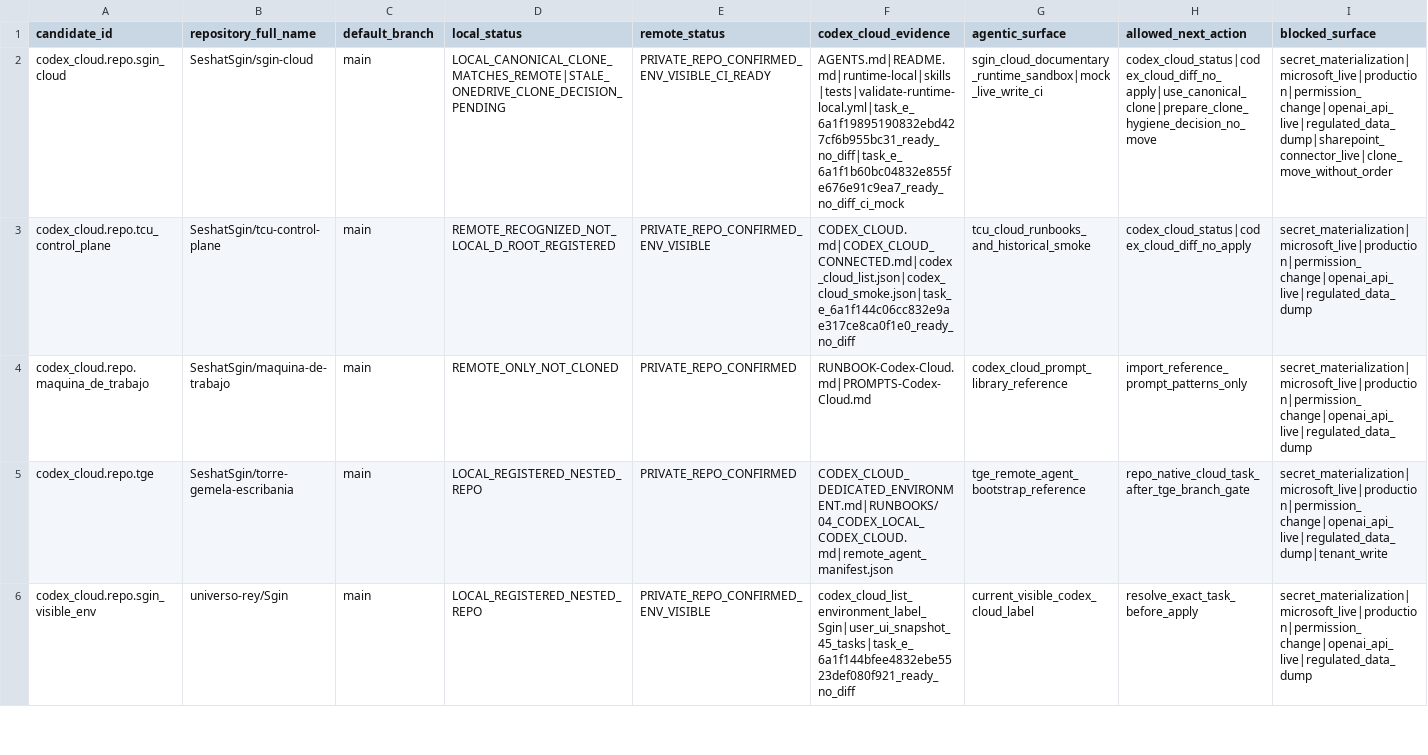
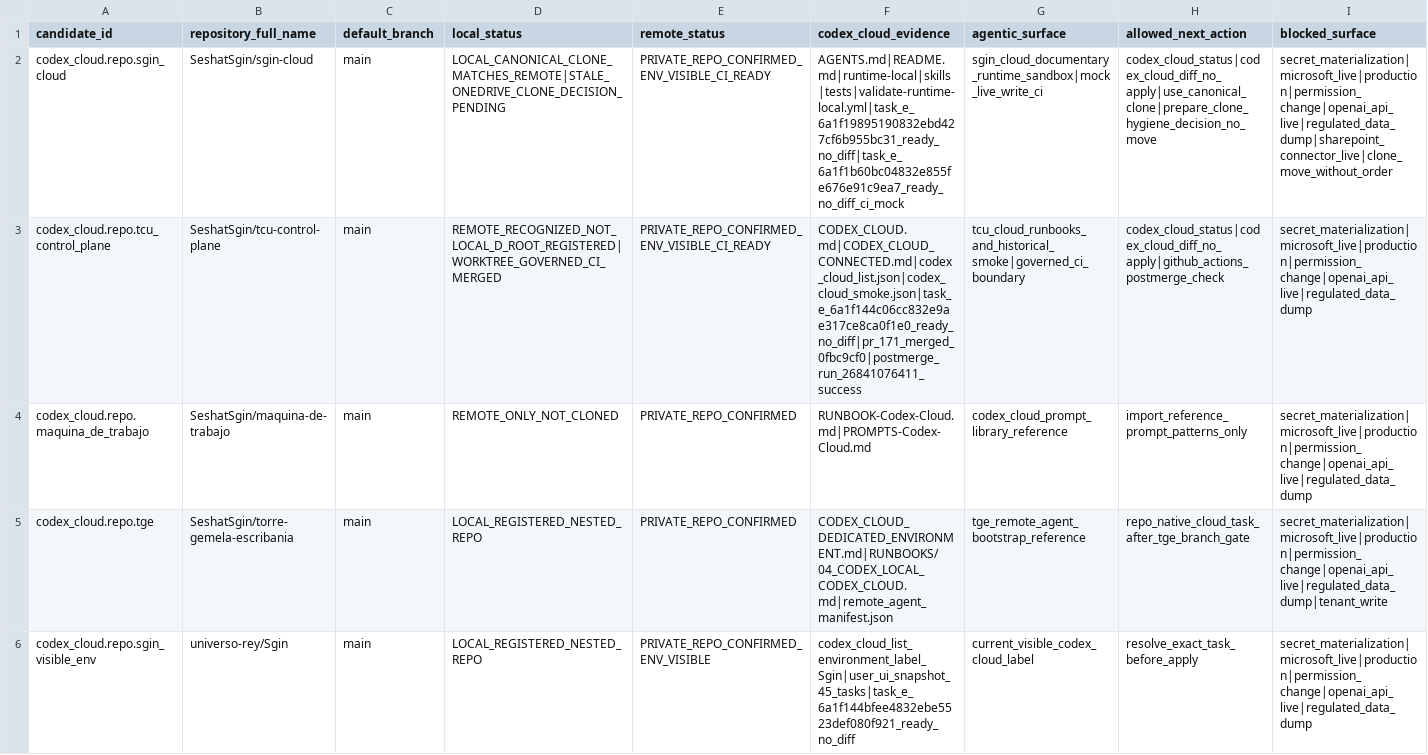
Before and after one commit to universo-rey/cabina-universal-d, a CSV file: .agents/codex/matrices/CODEX_CLOUD_REPO_DISCOVERY_MATRIX_20260602.csv, drawn as a sheet; only a part is shown; the diff covers the shown part only; the diff names each change by its address in the sheet, - before the commit and + after, or states it on an @@ line.

Commit message:
Register governed CI parallel closures

```diff
--- a/.agents/codex/matrices/CODEX_CLOUD_REPO_DISCOVERY_MATRIX_20260602.csv
+++ b/.agents/codex/matrices/CODEX_CLOUD_REPO_DISCOVERY_MATRIX_20260602.csv
-D3 (local_status): REMOTE_RECOGNIZED_NOT_LOCAL_D_ROOT_REGISTERED
+D3 (local_status): REMOTE_RECOGNIZED_NOT_LOCAL_D_ROOT_REGISTERED|WORKTREE_GOVERNED_CI_MERGED
-E3 (remote_status): PRIVATE_REPO_CONFIRMED_ENV_VISIBLE
+E3 (remote_status): PRIVATE_REPO_CONFIRMED_ENV_VISIBLE_CI_READY
-F3 (codex_cloud_evidence): CODEX_CLOUD.md|CODEX_CLOUD_CONNECTED.md|codex_cloud_list.json|codex_cloud_smoke.json|task_e_6a1f144c06cc832e9ae317ce8ca0f1e0_ready_no_diff
+F3 (codex_cloud_evidence): CODEX_CLOUD.md|CODEX_CLOUD_CONNECTED.md|codex_cloud_list.json|codex_cloud_smoke.json|task_e_6a1f144c06cc832e9ae317ce8ca0f1e0_ready_no_diff|pr_171_merged_0fbc9cf0|postmerge_run_26841076411_success
-G3 (agentic_surface): tcu_cloud_runbooks_and_historical_smoke
+G3 (agentic_surface): tcu_cloud_runbooks_and_historical_smoke|governed_ci_boundary
-H3 (allowed_next_action): codex_cloud_status|codex_cloud_diff_no_apply
+H3 (allowed_next_action): codex_cloud_status|codex_cloud_diff_no_apply|github_actions_postmerge_check
```
Also changed, not shown: 5 edited cells elsewhere in this file, 3 other files.
